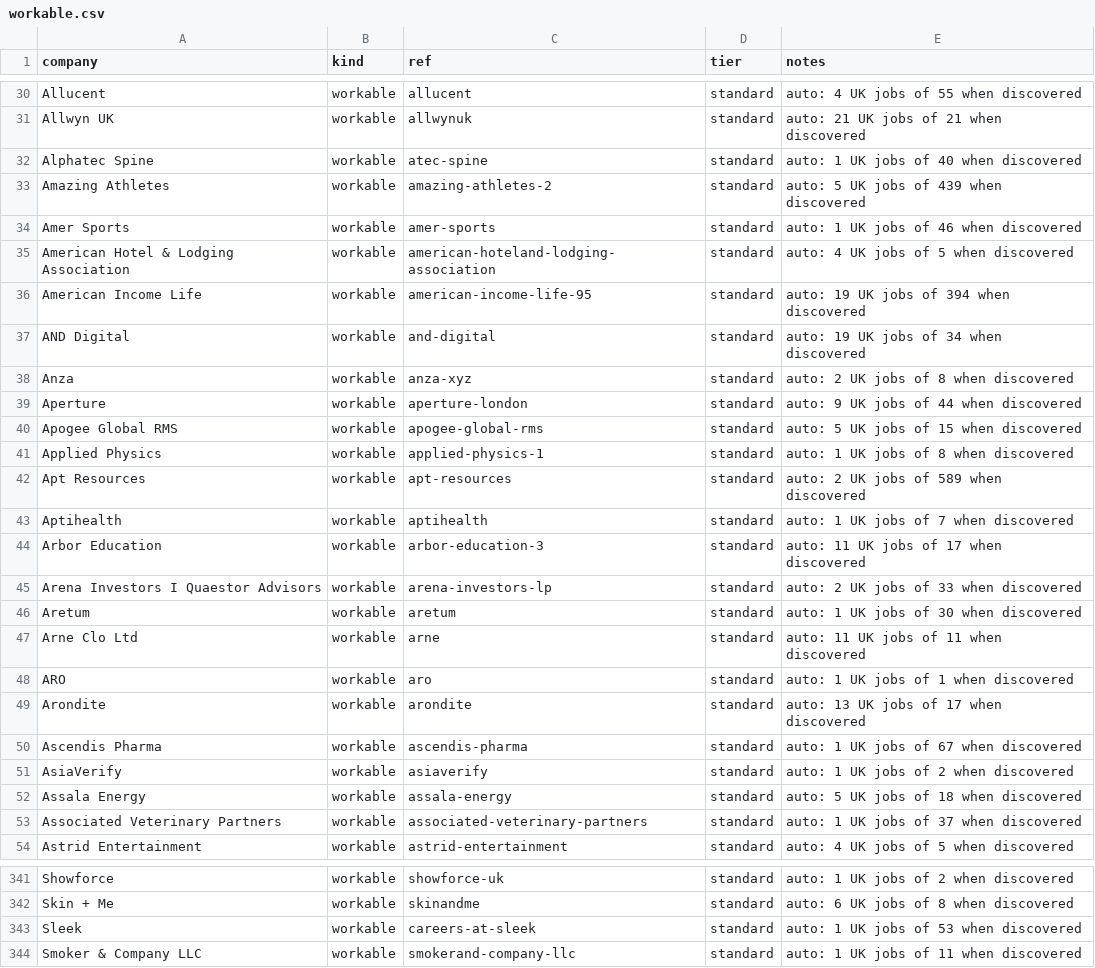
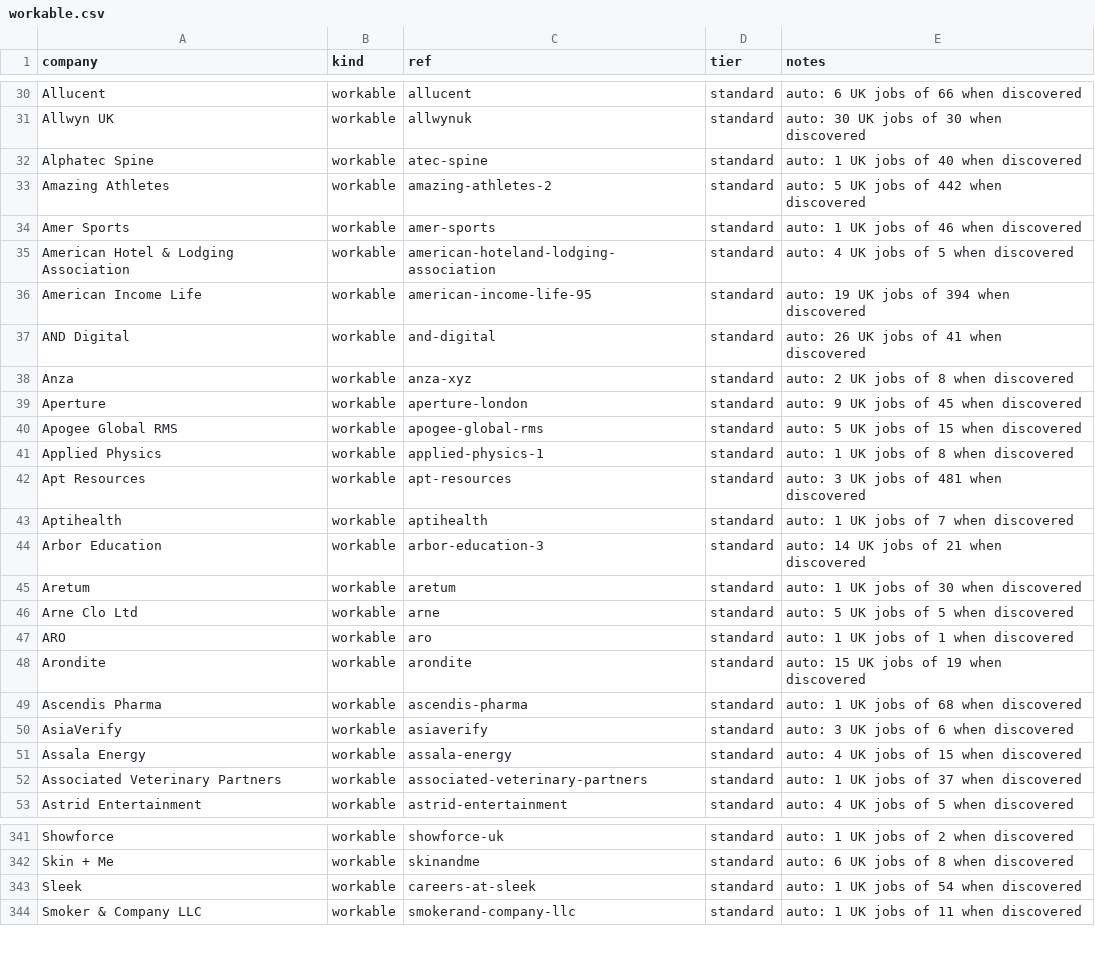
Before and after one commit to JaafarAlDarukee/nimbus, a CSV file: data/discovered/workable.csv, drawn as a sheet; only a part is shown, gaps mark what is left out; removed rows and columns are numbered as before the commit, all else as after; the diff covers the shown part only; the diff names each change by its address in the sheet, - before the commit and + after, or states it on an @@ line.

```diff
--- a/data/discovered/workable.csv
+++ b/data/discovered/workable.csv
-E30 (notes): auto: 4 UK jobs of 55 when discovered
+E30 (notes): auto: 6 UK jobs of 66 when discovered
-E31 (notes): auto: 21 UK jobs of 21 when discovered
+E31 (notes): auto: 30 UK jobs of 30 when discovered
-E33 (notes): auto: 5 UK jobs of 439 when discovered
+E33 (notes): auto: 5 UK jobs of 442 when discovered
-E37 (notes): auto: 19 UK jobs of 34 when discovered
+E37 (notes): auto: 26 UK jobs of 41 when discovered
-E39 (notes): auto: 9 UK jobs of 44 when discovered
+E39 (notes): auto: 9 UK jobs of 45 when discovered
-E42 (notes): auto: 2 UK jobs of 589 when discovered
+E42 (notes): auto: 3 UK jobs of 481 when discovered
-E44 (notes): auto: 11 UK jobs of 17 when discovered
+E44 (notes): auto: 14 UK jobs of 21 when discovered
-row 45: Arena Investors I Quaestor Advisors | workable | arena-investors-lp | standard | auto: 2 UK jobs of 33 when discovered
-E46 (notes): auto: 11 UK jobs of 11 when discovered
+E46 (notes): auto: 5 UK jobs of 5 when discovered
-E48 (notes): auto: 13 UK jobs of 17 when discovered
+E48 (notes): auto: 15 UK jobs of 19 when discovered
-E49 (notes): auto: 1 UK jobs of 67 when discovered
+E49 (notes): auto: 1 UK jobs of 68 when discovered
-E50 (notes): auto: 1 UK jobs of 2 when discovered
+E50 (notes): auto: 3 UK jobs of 6 when discovered
-E51 (notes): auto: 5 UK jobs of 18 when discovered
+E51 (notes): auto: 4 UK jobs of 15 when discovered
-E343 (notes): auto: 1 UK jobs of 53 when discovered
+E343 (notes): auto: 1 UK jobs of 54 when discovered
```
Also changed, not shown: 1 added row and 55 edited cells elsewhere in this file, data/discovered/ashby.csv, data/discovered/greenhouse.csv, 2 other files.
